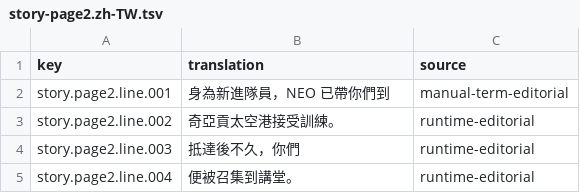
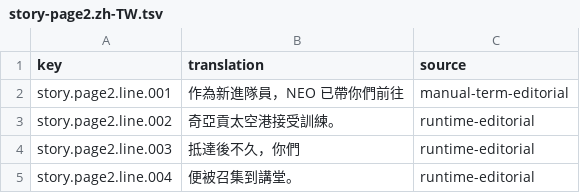
Before and after one commit to wicanr2/buck-rogers-countdown-to-doomsday-cht, a TSV file: text/story-page2.zh-TW.tsv, drawn as a sheet.

Commit message:
text: refine draft story translations and rebuild font evidence

```diff
--- a/text/story-page2.zh-TW.tsv
+++ b/text/story-page2.zh-TW.tsv
@@ -1,3 +1,3 @@
 key	translation	source
-story.page2.line.001	身為新進隊員，NEO 已帶你們到	manual-term-editorial
+story.page2.line.001	作為新進隊員，NEO 已帶你們前往	manual-term-editorial
 story.page2.line.002	奇亞貢太空港接受訓練。	runtime-editorial
```
Also changed, not shown: text/story-page3.zh-TW.tsv, text/story-page4.zh-TW.tsv, 7 other files.
